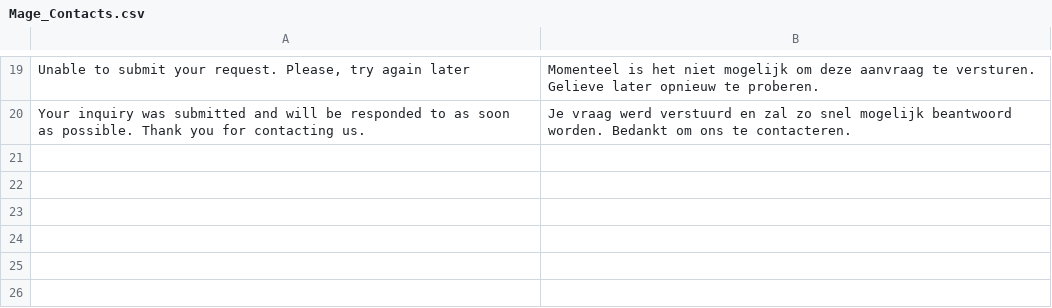
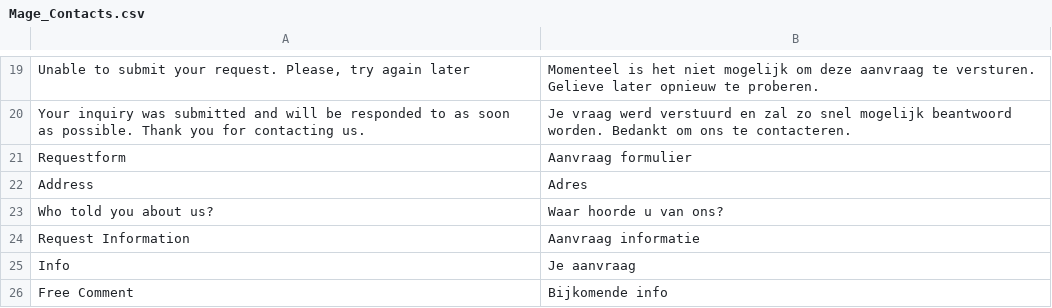
Before and after one commit to Brainworx/Magento, a CSV file: app/locale/nl_NL/Mage_Contacts.csv, drawn as a sheet; only a part is shown, gaps mark what is left out.

```diff
--- a/app/locale/nl_NL/Mage_Contacts.csv
+++ b/app/locale/nl_NL/Mage_Contacts.csv
@@ -20 +20,7 @@
 "Your inquiry was submitted and will be responded to as soon as possible. Thank you for contacting us.","Je vraag werd verstuurd en zal zo snel mogelijk beantwoord worden. Bedankt om ons te contacteren."
+"Requestform","Aanvraag formulier"
+"Address","Adres"
+"Who told you about us?","Waar hoorde u van ons?"
+"Request Information","Aanvraag informatie"
+"Info","Je aanvraag"
+"Free Comment","Bijkomende info"
```
Also changed, not shown: 13 other files.
